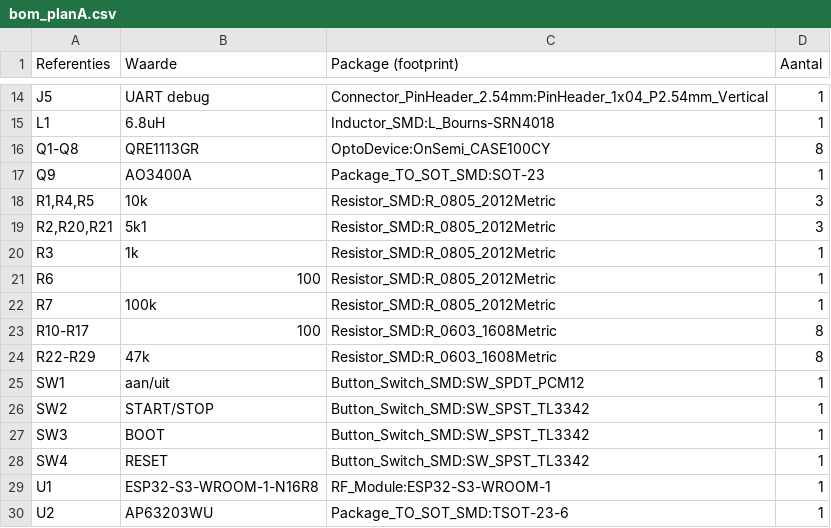
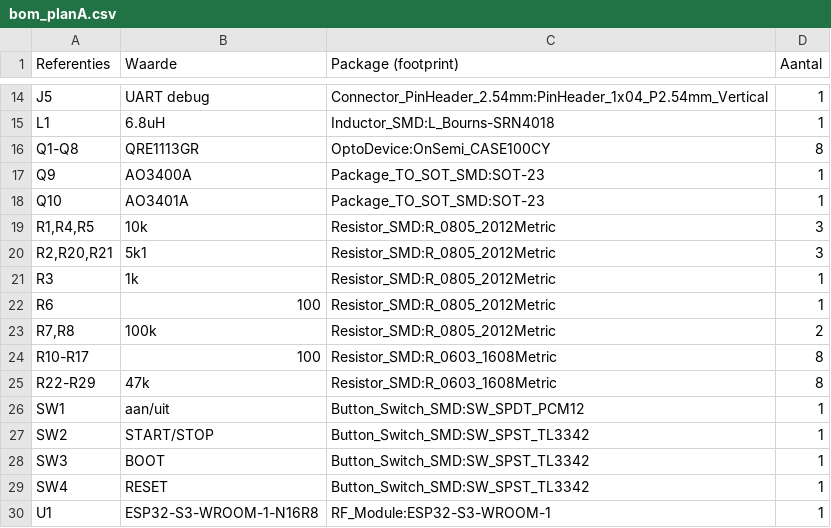
Before and after one commit to albinCuriel/LineFollower, a CSV file: technische tekeningen/elektronisch/kicad_planA/bom_planA.csv, drawn as a sheet; only a part is shown, gaps mark what is left out; the shorter side is filled out with more unchanged rows.

```diff
--- a/technische tekeningen/elektronisch/kicad_planA/bom_planA.csv
+++ b/technische tekeningen/elektronisch/kicad_planA/bom_planA.csv
@@ -17,2 +17,3 @@
 "Q9","AO3400A","Package_TO_SOT_SMD:SOT-23","1"
+"Q10","AO3401A","Package_TO_SOT_SMD:SOT-23","1"
 "R1,R4,R5","10k","Resistor_SMD:R_0805_2012Metric","3"
@@ -21,3 +22,3 @@
 "R6","100","Resistor_SMD:R_0805_2012Metric","1"
-"R7","100k","Resistor_SMD:R_0805_2012Metric","1"
+"R7,R8","100k","Resistor_SMD:R_0805_2012Metric","2"
 "R10-R17","100","Resistor_SMD:R_0603_1608Metric","8"
```
Also changed, not shown: 37 other files.
